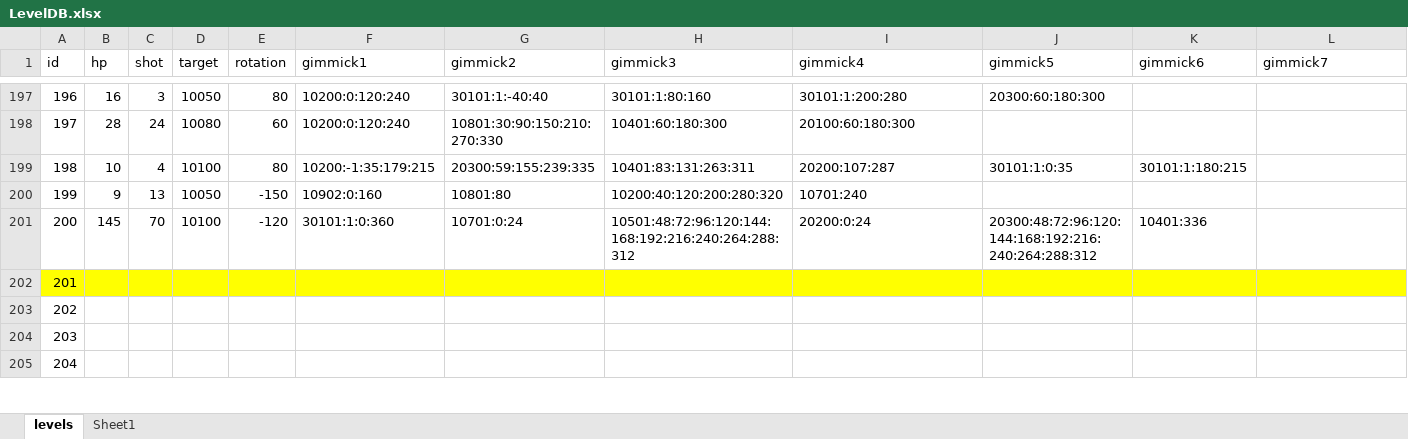
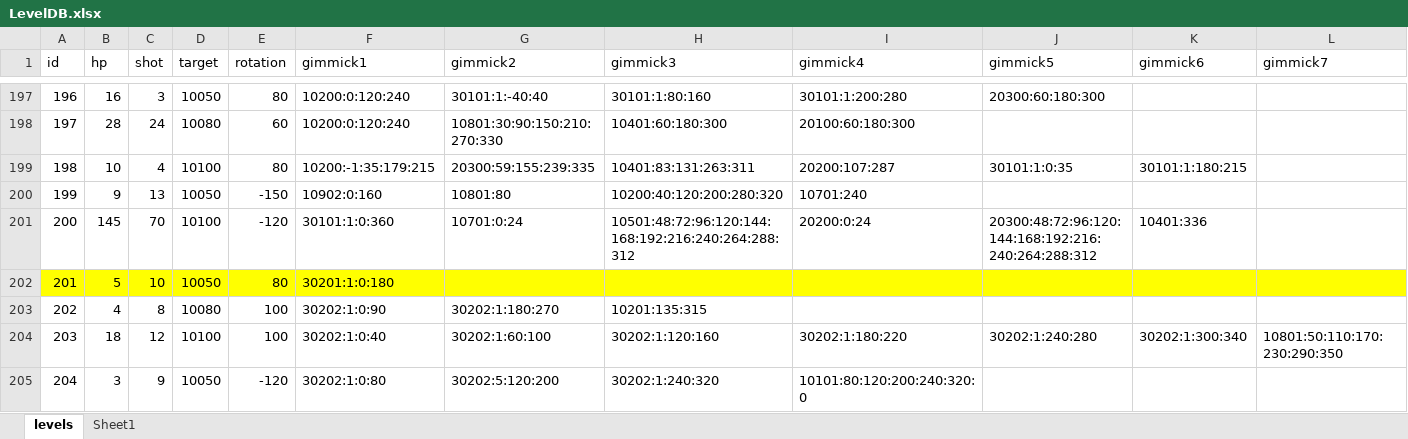
Before and after one commit to dcsoft1981/casual1, an Excel workbook: casual1/Assets/Resources/LevelDB.xlsx, sheet levels, drawn as a sheet; only a part is shown, gaps mark what is left out; values as stored, in another font and other column widths than the file's, no borders; conditional formats not drawn; the diff covers the shown part only; the diff names each change by its address in the sheet, - before the commit and + after, or states it on an @@ line.

Commit message:
20250223 Level (~250)

```diff
--- a/casual1/Assets/Resources/LevelDB.xlsx (sheet levels)
+++ b/casual1/Assets/Resources/LevelDB.xlsx (sheet levels)
-B202 (hp): (empty)
+B202 (hp): 5
-C202 (shot): (empty)
+C202 (shot): 10
-D202 (target): (empty)
+D202 (target): 10050
-E202 (rotation): (empty)
+E202 (rotation): 80
-F202 (gimmick1): (empty)
+F202 (gimmick1): 30201:1:0:180
-B203 (hp): (empty)
+B203 (hp): 4
-C203 (shot): (empty)
+C203 (shot): 8
-D203 (target): (empty)
+D203 (target): 10080
-E203:E204 (rotation): (empty)
+E203:E204 (rotation): 100
-F203 (gimmick1): (empty)
+F203 (gimmick1): 30202:1:0:90
-G203 (gimmick2): (empty)
+G203 (gimmick2): 30202:1:180:270
-H203 (gimmick3): (empty)
+H203 (gimmick3): 10201:135:315
-B204 (hp): (empty)
+B204 (hp): 18
-C204 (shot): (empty)
+C204 (shot): 12
-D204 (target): (empty)
+D204 (target): 10100
-F204 (gimmick1): (empty)
+F204 (gimmick1): 30202:1:0:40
-G204 (gimmick2): (empty)
+G204 (gimmick2): 30202:1:60:100
-H204 (gimmick3): (empty)
+H204 (gimmick3): 30202:1:120:160
-I204 (gimmick4): (empty)
+I204 (gimmick4): 30202:1:180:220
-J204 (gimmick5): (empty)
+J204 (gimmick5): 30202:1:240:280
-K204 (gimmick6): (empty)
+K204 (gimmick6): 30202:1:300:340
-L204 (gimmick7): (empty)
+L204 (gimmick7): 10801:50:110:170:230:290:350
-B205 (hp): (empty)
+B205 (hp): 3
-C205 (shot): (empty)
+C205 (shot): 9
-D205 (target): (empty)
+D205 (target): 10050
-E205 (rotation): (empty)
+E205 (rotation): -120
-F205 (gimmick1): (empty)
+F205 (gimmick1): 30202:1:0:80
-G205 (gimmick2): (empty)
+G205 (gimmick2): 30202:5:120:200
-H205 (gimmick3): (empty)
+H205 (gimmick3): 30202:1:240:320
-I205 (gimmick4): (empty)
+I205 (gimmick4): 10101:80:120:200:240:320:0
```
Also changed, not shown: 50 removed rows and 388 edited cells elsewhere in this sheet, 1 other file.
